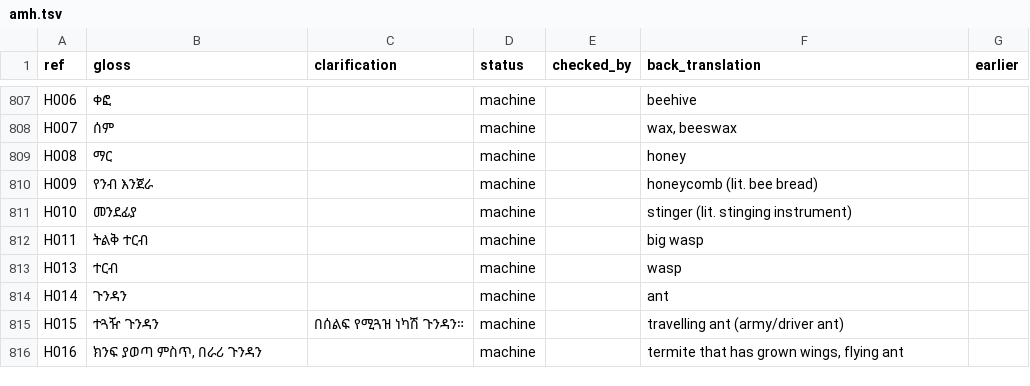
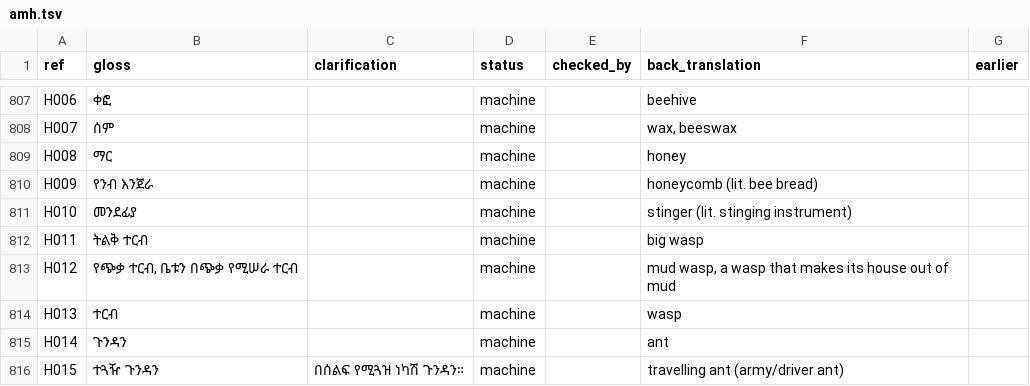
Before and after one commit to smojos/EACW, a TSV file: glosses/amh.tsv, drawn as a sheet; only a part is shown, gaps mark what is left out; the shorter side is filled out with more unchanged rows.

```diff
--- a/glosses/amh.tsv
+++ b/glosses/amh.tsv
@@ -812,2 +812,3 @@ H010	መንደፊያ		machine		stinger (lit. stinging instrument)
 H011	ትልቅ ተርብ		machine		big wasp	
+H012	የጭቃ ተርብ, ቤቱን በጭቃ የሚሠራ ተርብ		machine		mud wasp, a wasp that makes its house out of mud	
 H013	ተርብ		machine		wasp	
```
Also changed, not shown: glosses/arb.tsv, glosses/fra.tsv.
